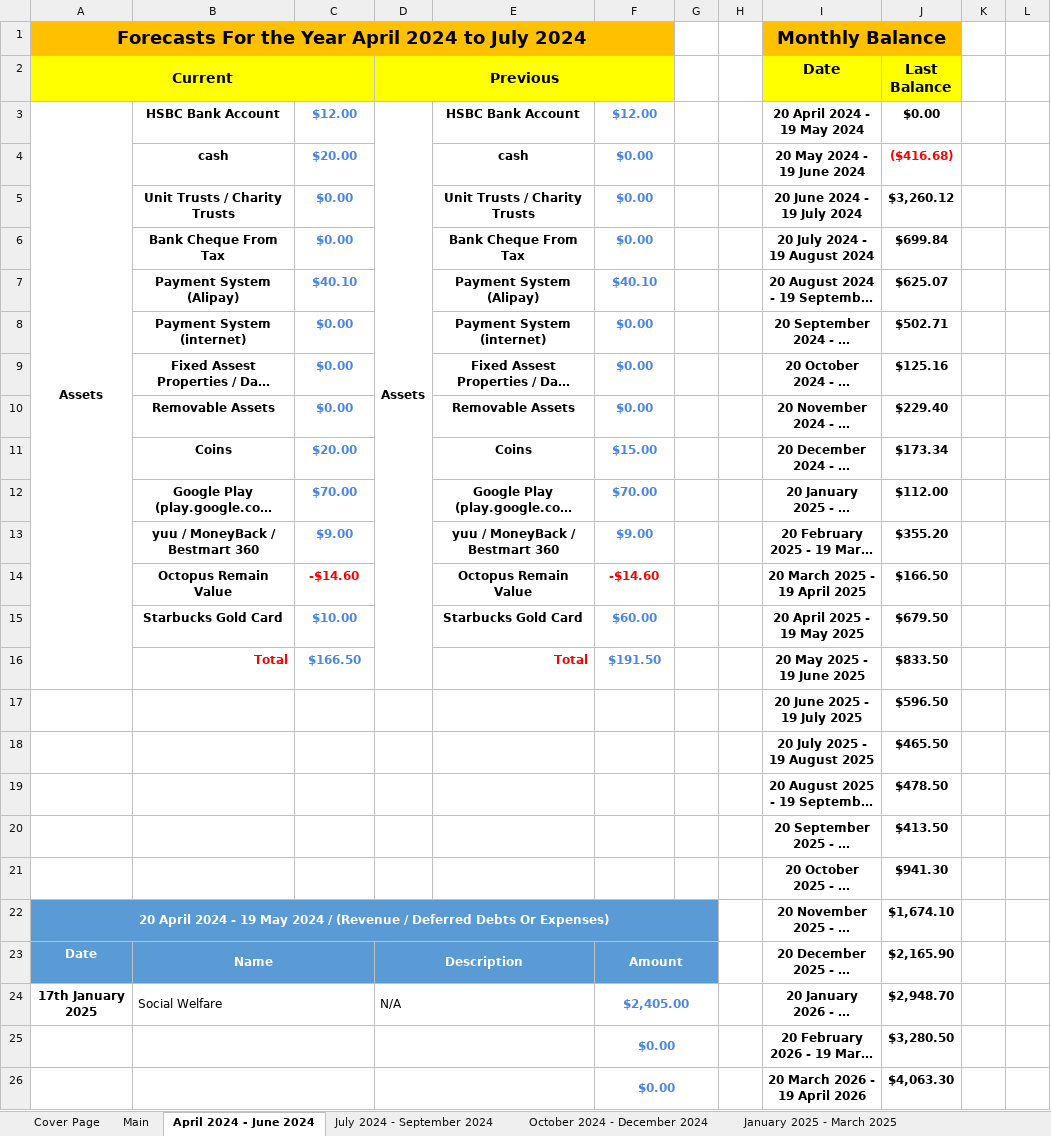
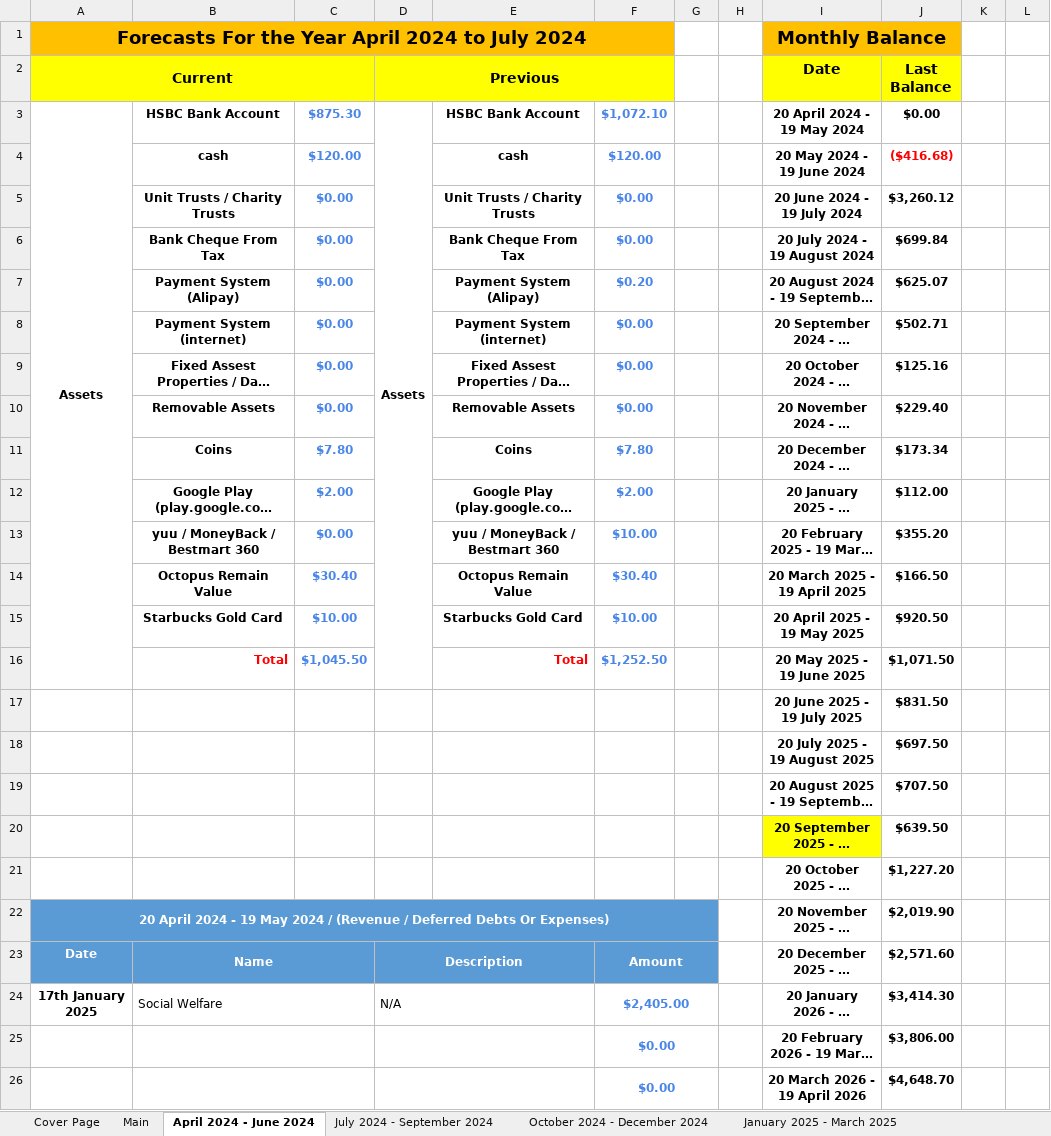
Before and after one commit to alantangsinglun/Income-Forecast, an Excel workbook: Income And Expenses Forecast.xlsx, sheet April 2024 - June 2024, drawn as a sheet; only a part is shown; long unchanged cells end in …; values as stored, in another font and other column widths than the file's, no borders; conditional formats not drawn; the diff covers the shown part only; the diff names each change by its address in the sheet, - before the commit and + after, or states it on an @@ line.

```diff
--- a/Income And Expenses Forecast.xlsx (sheet April 2024 - June 2024)
+++ b/Income And Expenses Forecast.xlsx (sheet April 2024 - June 2024)
-C3: $12.00
+C3: $875.30
-F3: $12.00
+F3: $1,072.10
-C4: $20.00
+C4: $120.00
-F4: $0.00
+F4: $120.00
-C7: $40.10
+C7: $0.00
-F7: $40.10
+F7: $0.20
-C11: $20.00
+C11: $7.80
-F11: $15.00
+F11: $7.80
-C12: $70.00
+C12: $2.00
-F12: $70.00
+F12: $2.00
-C13: $9.00
+C13: $0.00
-F13: $9.00
+F13: $10.00
-C14: -$14.60
+C14: $30.40
-C14 text colour: #FF0000
+C14 text colour: #4A86E8
-F14: -$14.60
+F14: $30.40
-F14 text colour: #FF0000
+F14 text colour: #4A86E8
-F15: $60.00
+F15: $10.00
-J15 (Last Balance): $679.50
+J15 (Last Balance): $920.50
-C16: $166.50
+C16: $1,045.50
-F16: $191.50
+F16: $1,252.50
-J16 (Last Balance): $833.50
+J16 (Last Balance): $1,071.50
-J17 (Last Balance): $596.50
+J17 (Last Balance): $831.50
-J18 (Last Balance): $465.50
+J18 (Last Balance): $697.50
-J19 (Last Balance): $478.50
+J19 (Last Balance): $707.50
-I20 fill: none
+I20 fill: #FFFF00
-J20 (Last Balance): $413.50
+J20 (Last Balance): $639.50
-J21 (Last Balance): $941.30
+J21 (Last Balance): $1,227.20
-J22 (Last Balance): $1,674.10
+J22 (Last Balance): $2,019.90
-J23 (Last Balance): $2,165.90
+J23 (Last Balance): $2,571.60
-J24 (Last Balance): $2,948.70
+J24 (Last Balance): $3,414.30
-J25 (Last Balance): $3,280.50
+J25 (Last Balance): $3,806.00
-J26 (Last Balance): $4,063.30
+J26 (Last Balance): $4,648.70
```
Also changed, not shown: 24 edited cells elsewhere in this sheet, sheet April 2025 - June 2025, sheet April 2026 - June 2026, sheet October 2026 - December 2026, sheet January 2026 - March 2026, sheet April 2027 - June 2027, sheet January 2027 - March 2027, 9 more sheets.
